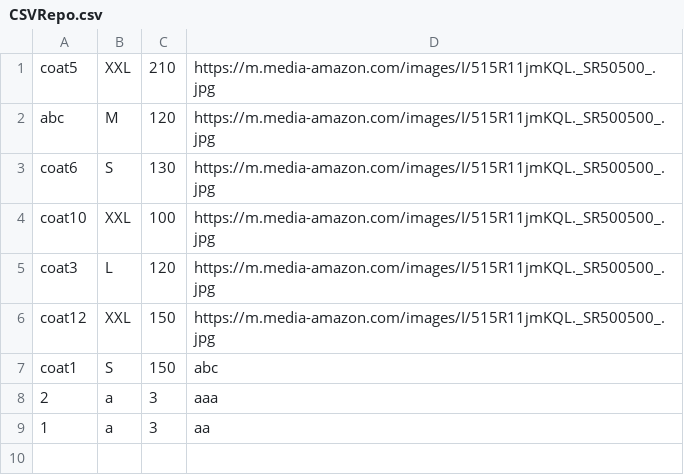
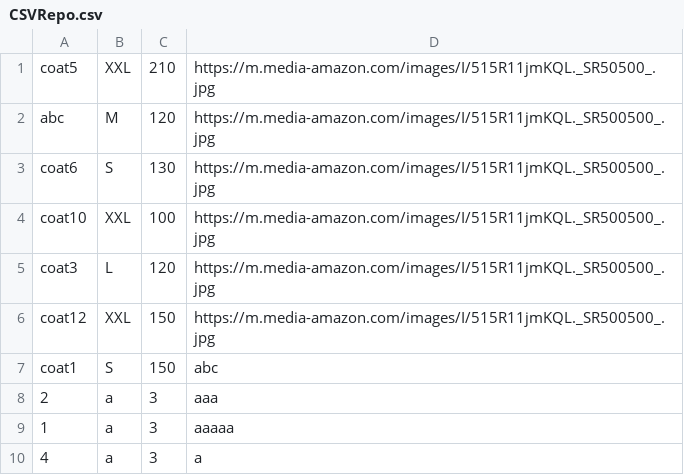
Before and after one commit to ComanacDragos/Semestrul2-GitHub, a CSV file: OOP/TrenchCoatAdministrator/CSVRepo.csv, drawn as a sheet.

```diff
--- a/OOP/TrenchCoatAdministrator/CSVRepo.csv
+++ b/OOP/TrenchCoatAdministrator/CSVRepo.csv
@@ -8,2 +8,3 @@ coat1,S,150,abc
 2,a,3,aaa
-1,a,3,aa
+1,a,3,aaaaa
+4,a,3,a
```
Also changed, not shown: 31 other files.
